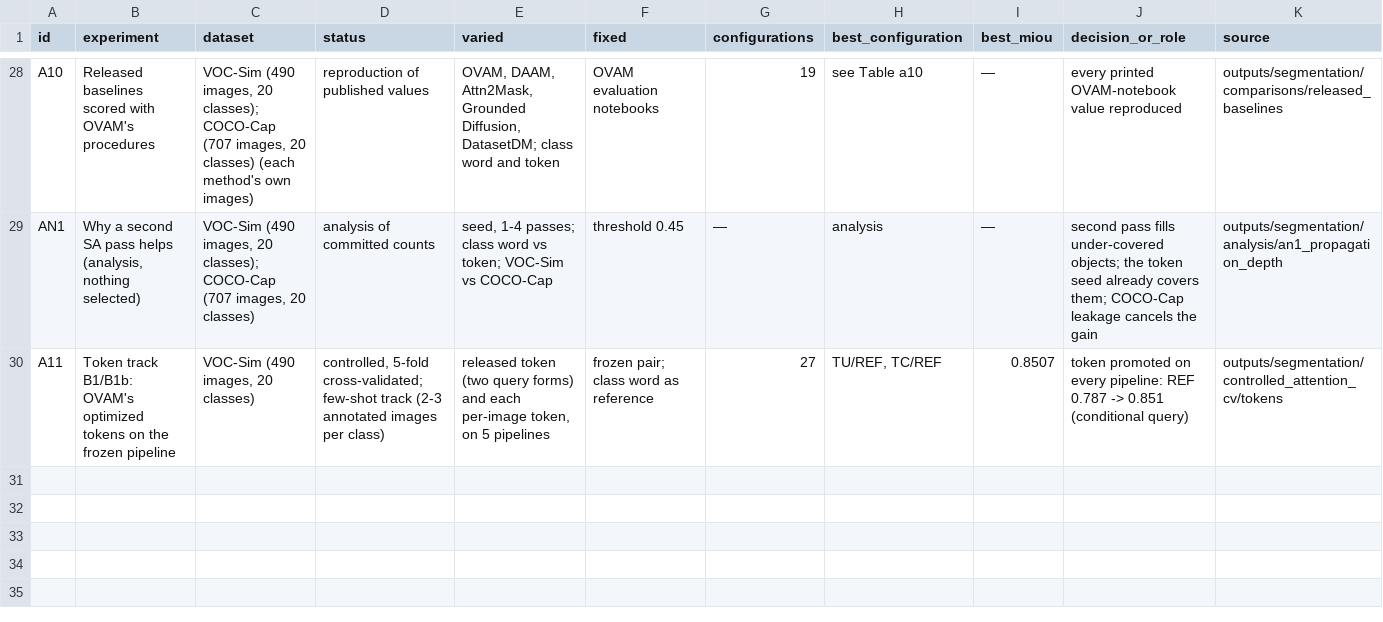
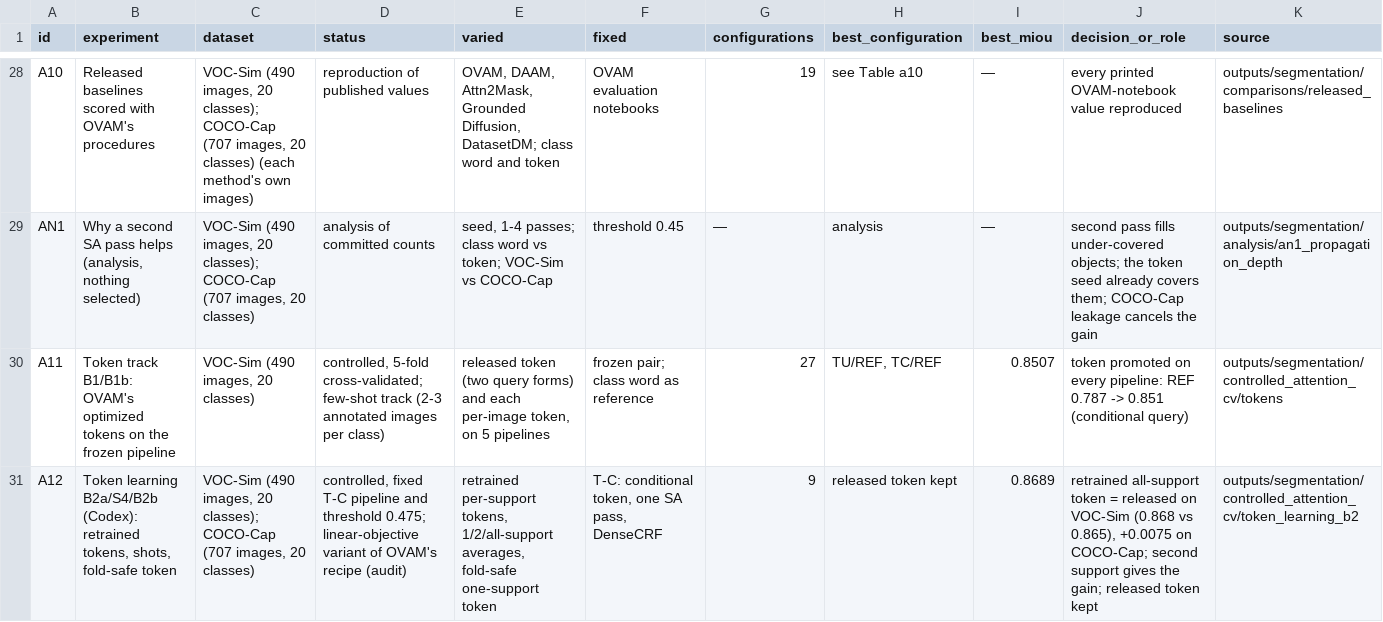
Before and after one commit to faizyabShah/sd-lora-attention-segmentation, a CSV file: docs/narmyn/attention/evidence/ledger.csv, drawn as a sheet; only a part is shown, gaps mark what is left out; the diff names each change by its address in the sheet, - before the commit and + after, or states it on an @@ line.

Commit message:
Integrate B2 into the paper and evidence (A12); protocol Section 76

```diff
--- a/docs/narmyn/attention/evidence/ledger.csv
+++ b/docs/narmyn/attention/evidence/ledger.csv
+row 31: A12 | Token learning B2a/S4/B2b (Codex): retrained tokens, shots, fold-safe token | VOC-Sim (490 images, 20 classes); COCO-Cap (707 images, 20 classes) | controlled, fixed T-C pipeline and threshold 0.475; linear-objective variant of OVAM's recipe (audit) | retrained per-support tokens, 1/2/all-support averages, fold-safe one-support token | T-C: conditional token, one SA pass, DenseCRF | 9 | released token kept | 0.8689 | retrained all-support token = released on VOC-Sim (0.868 vs 0.865), +0.0075 on COCO-Cap; second support gives the gain; released token kept | outputs/segmentation/controlled_attention_cv/token_learning_b2
```
Also changed, not shown: 19 other files.
